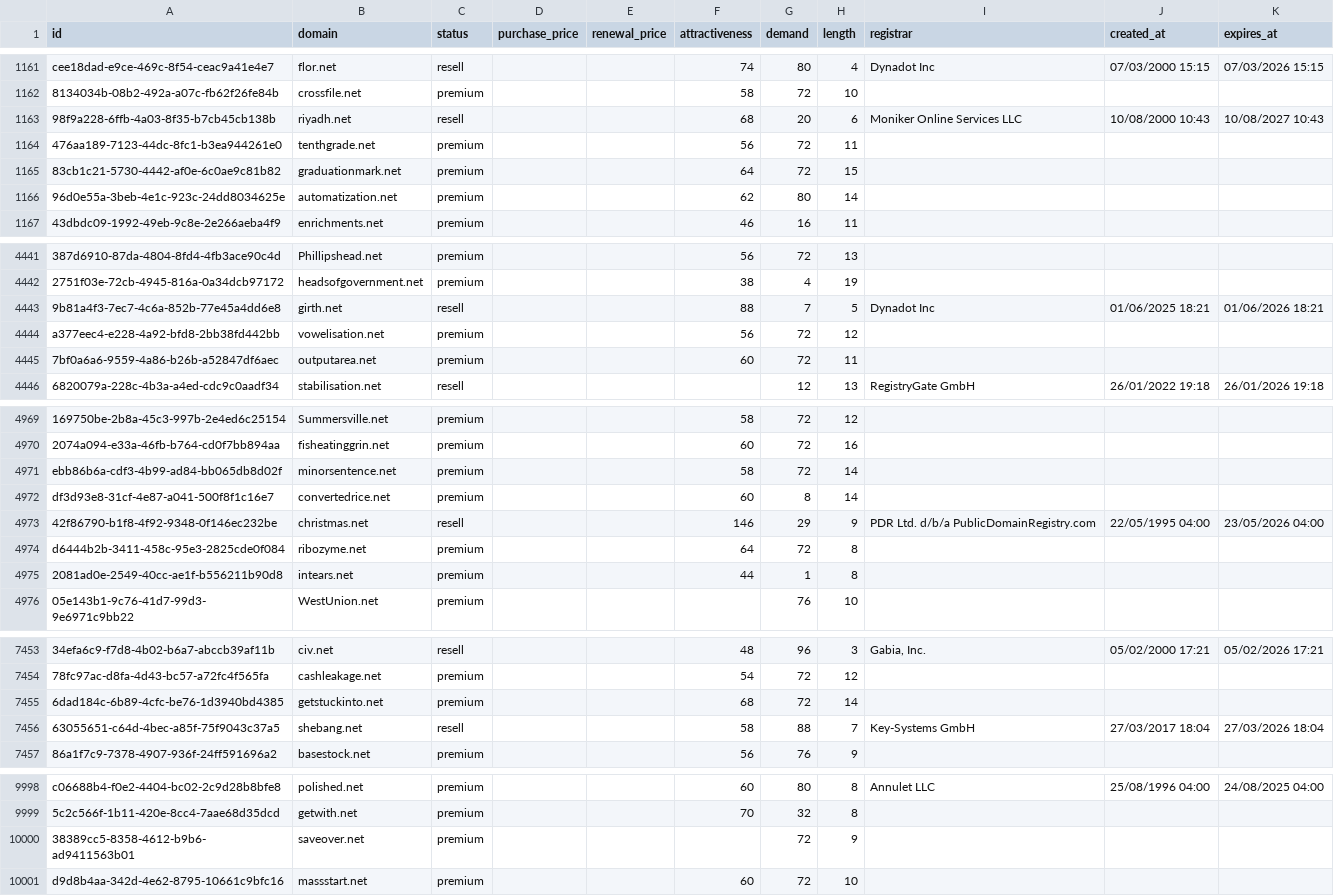
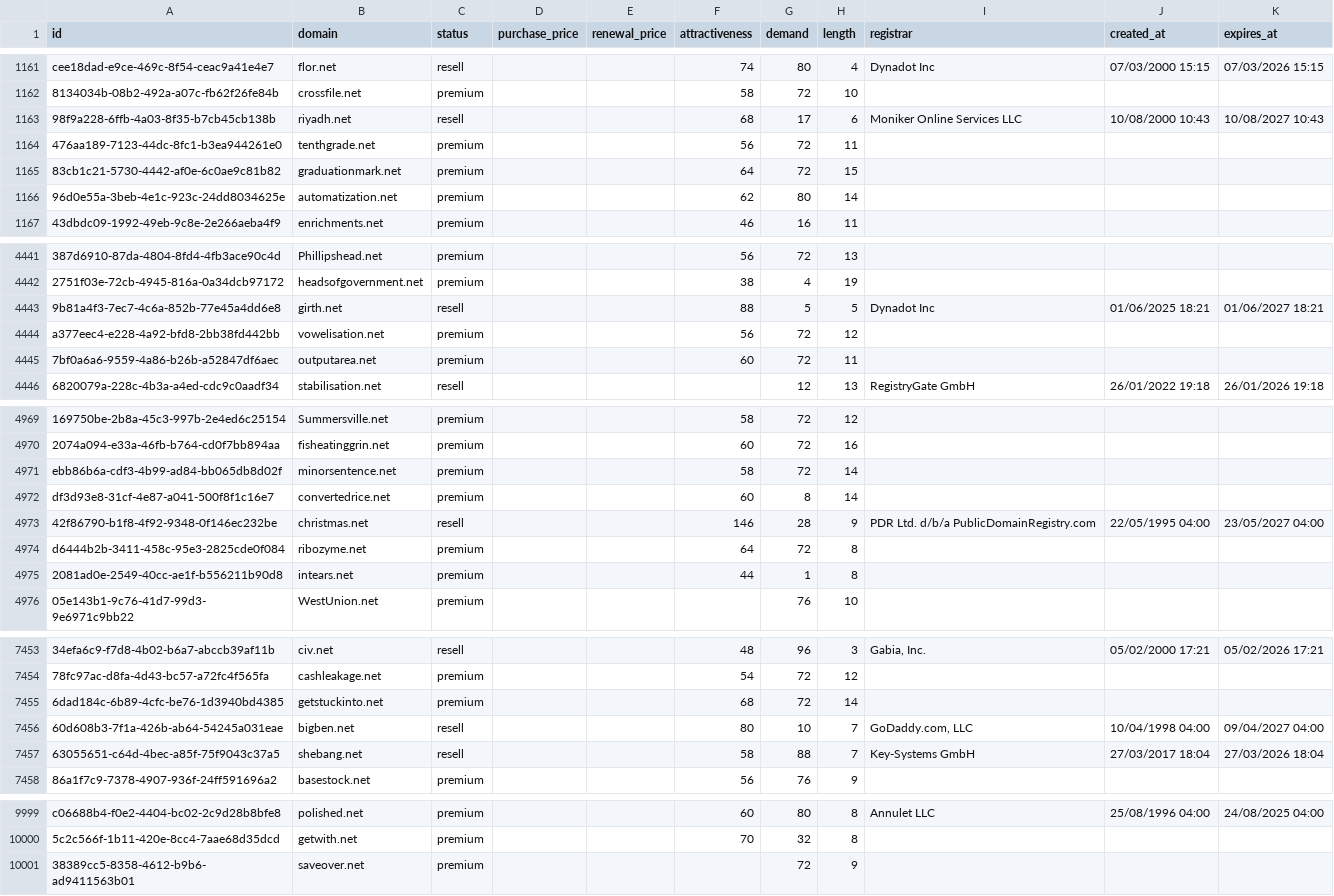
Before and after one commit to UniqueDomains/net-oneword-domains, a CSV file: net.csv, drawn as a sheet; only a part is shown, gaps mark what is left out; removed rows and columns are numbered as before the commit, all else as after; the diff covers the shown part only; the diff names each change by its address in the sheet, - before the commit and + after, or states it on an @@ line.

Commit message:
Domains update

```diff
--- a/net.csv
+++ b/net.csv
-G1163 (demand): 20
+G1163 (demand): 17
-G4443 (demand): 7
+G4443 (demand): 5
-K4443 (expires_at): 01/06/2026 18:21
+K4443 (expires_at): 01/06/2027 18:21
-G4973 (demand): 29
+G4973 (demand): 28
-K4973 (expires_at): 23/05/2026 04:00
+K4973 (expires_at): 23/05/2027 04:00
+row 7456: 60d608b3-7f1a-426b-ab64-54245a031eae | bigben.net | resell |  |  | 80 | 10 | 7 | GoDaddy.com, LLC | 10/04/1998 04:00 | 09/04/2027 04:00
-row 10001: d9d8b4aa-342d-4e62-8795-10661c9bfc16 | massstart.net | premium |  |  | 60 | 72 | 10
```
Also changed, not shown: 21 edited cells elsewhere in this file, 6 other files.
